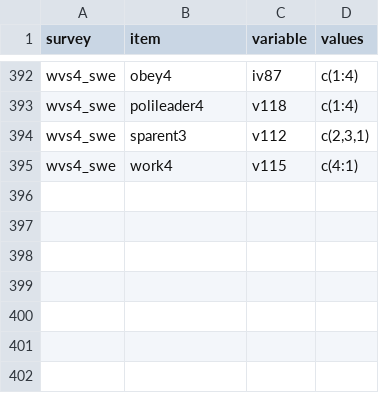
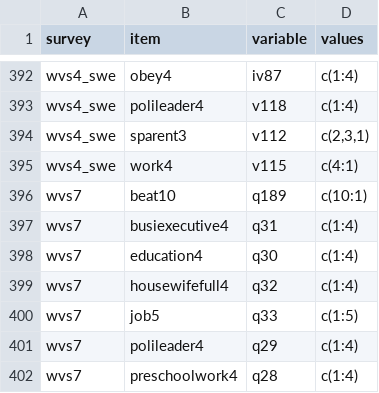
Before and after one commit to fsolt/dcpo_gender_roles, a CSV file: data-raw/surveys_egr.csv, drawn as a sheet; only a part is shown, gaps mark what is left out; the diff names each change by its address in the sheet, - before the commit and + after, or states it on an @@ line.

Commit message:
add wvs7

```diff
--- a/data-raw/surveys_egr.csv
+++ b/data-raw/surveys_egr.csv
+row 396: wvs7 | beat10 | q189 | c(10:1)
+row 397: wvs7 | busiexecutive4 | q31 | c(1:4)
+row 398: wvs7 | education4 | q30 | c(1:4)
+row 399: wvs7 | housewifefull4 | q32 | c(1:4)
+row 400: wvs7 | job5 | q33 | c(1:5)
+row 401: wvs7 | polileader4 | q29 | c(1:4)
+row 402: wvs7 | preschoolwork4 | q28 | c(1:4)
```
